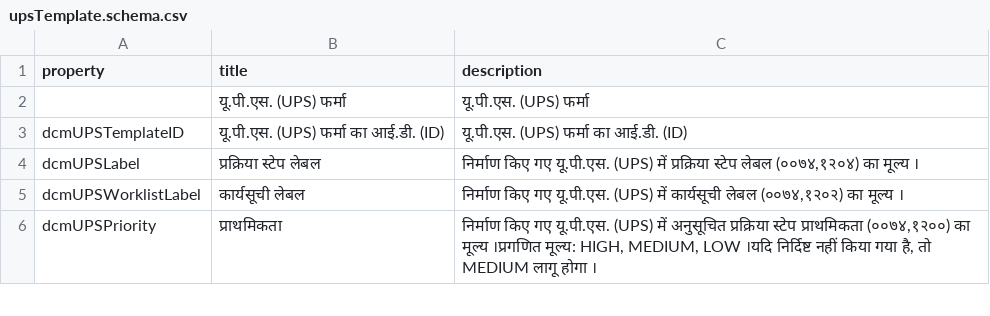
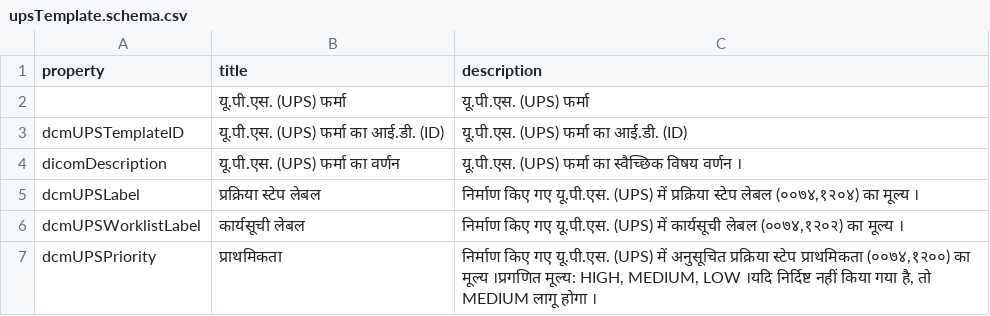
Before and after one commit to dcm4che/dcm4chee-arc-lang, a CSV file: src/csv/hi/upsTemplate.schema.csv, drawn as a sheet; only a part is shown.

Commit message:
Add dcmDescription to upsTemplate.schema #24

```diff
--- a/src/csv/hi/upsTemplate.schema.csv
+++ b/src/csv/hi/upsTemplate.schema.csv
@@ -3,2 +3,3 @@
 "dcmUPSTemplateID","यू.पी.एस. (UPS) फर्मा का आई.डी. (ID)","यू.पी.एस. (UPS) फर्मा का आई.डी. (ID)"
+"dicomDescription","यू.पी.एस. (UPS) फर्मा का वर्णन","यू.पी.एस. (UPS) फर्मा का स्वैच्छिक विषय वर्णन ।"
 "dcmUPSLabel","प्रक्रिया स्टेप लेबल","निर्माण किए गए यू.पी.एस. (UPS) में प्रक्रिया स्टेप लेबल (००७४,१२०४) का मूल्य ।"
```
Also changed, not shown: 1 other file.
